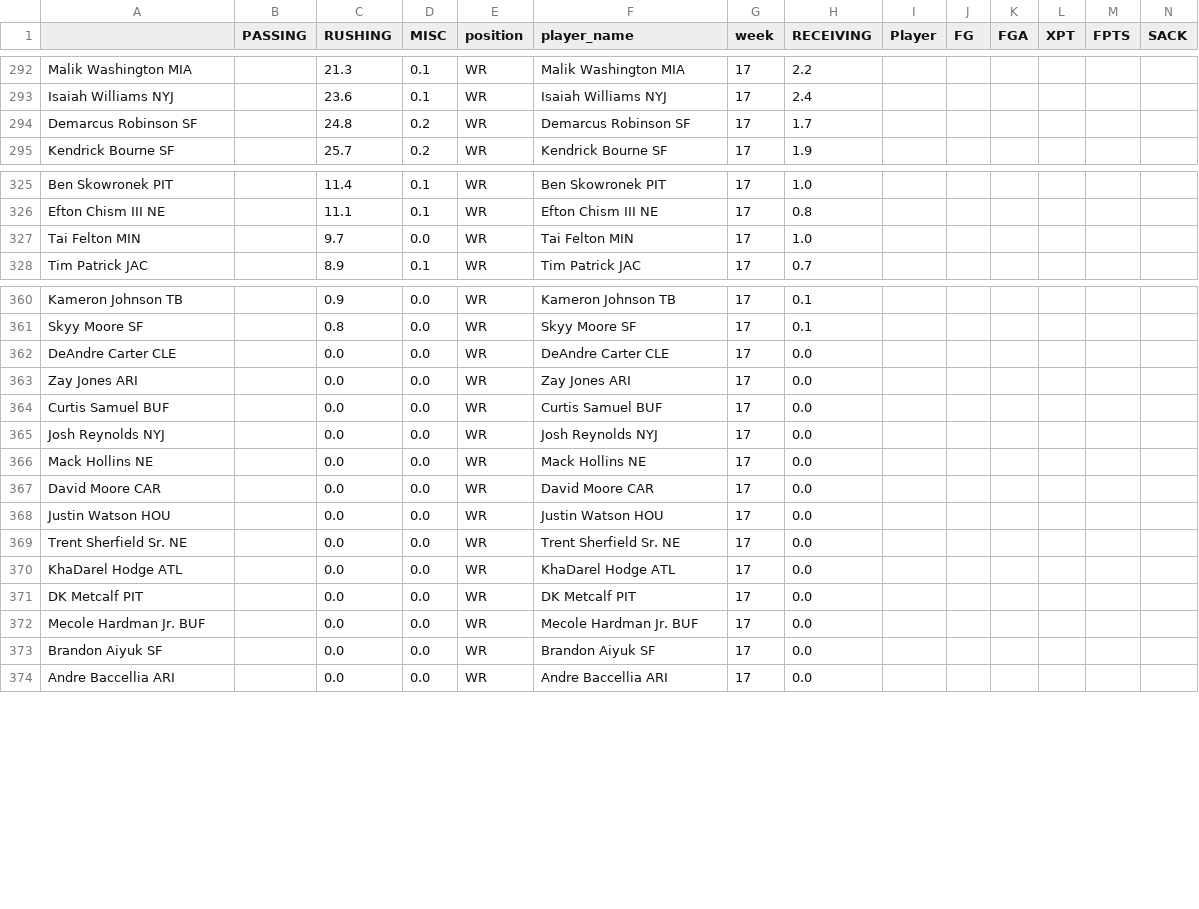
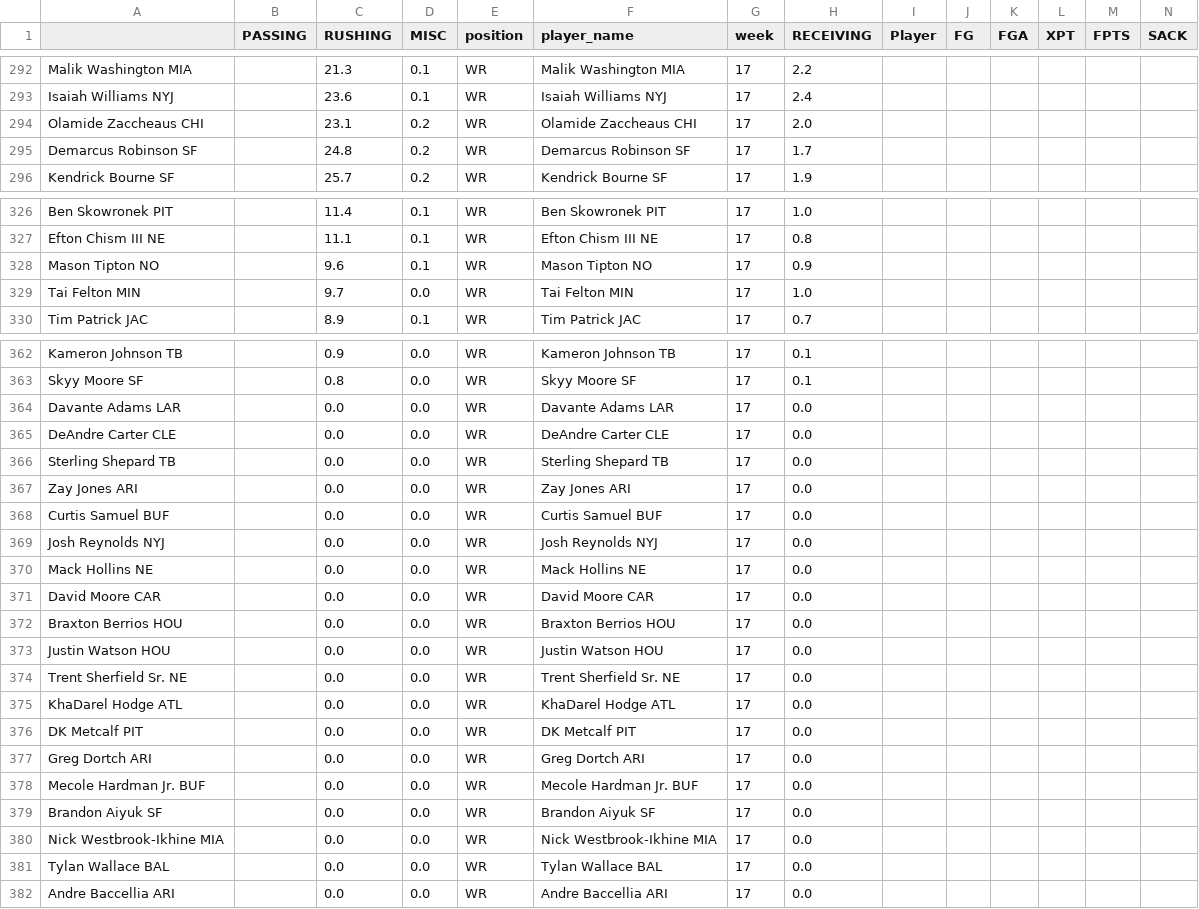
Before and after one commit to msrtliw2/fantasy-lineup-picker, a CSV file: data/projections_week_17.csv, drawn as a sheet; only a part is shown, gaps mark what is left out; rows hold the shown columns only; the diff covers the shown part only; the diff names each change by its address in the sheet, - before the commit and + after, or states it on an @@ line.

```diff
--- a/data/projections_week_17.csv
+++ b/data/projections_week_17.csv
+row 294: Olamide Zaccheaus CHI |  | 23.1 | 0.2 | WR | Olamide Zaccheaus CHI | 17 | 2.0
+row 328: Mason Tipton NO |  | 9.6 | 0.1 | WR | Mason Tipton NO | 17 | 0.9
+row 364: Davante Adams LAR |  | 0.0 | 0.0 | WR | Davante Adams LAR | 17 | 0.0
+row 366: Sterling Shepard TB |  | 0.0 | 0.0 | WR | Sterling Shepard TB | 17 | 0.0
+row 372: Braxton Berrios HOU |  | 0.0 | 0.0 | WR | Braxton Berrios HOU | 17 | 0.0
+row 377: Greg Dortch ARI |  | 0.0 | 0.0 | WR | Greg Dortch ARI | 17 | 0.0
+row 380: Nick Westbrook-Ikhine MIA |  | 0.0 | 0.0 | WR | Nick Westbrook-Ikhine MIA | 17 | 0.0
+row 381: Tylan Wallace BAL |  | 0.0 | 0.0 | WR | Tylan Wallace BAL | 17 | 0.0
```
Also changed, not shown: 16 added rows and 7 moved rows elsewhere in this file, data/projections_week_12.csv, data/projections_week_18.csv, 13 other files.
